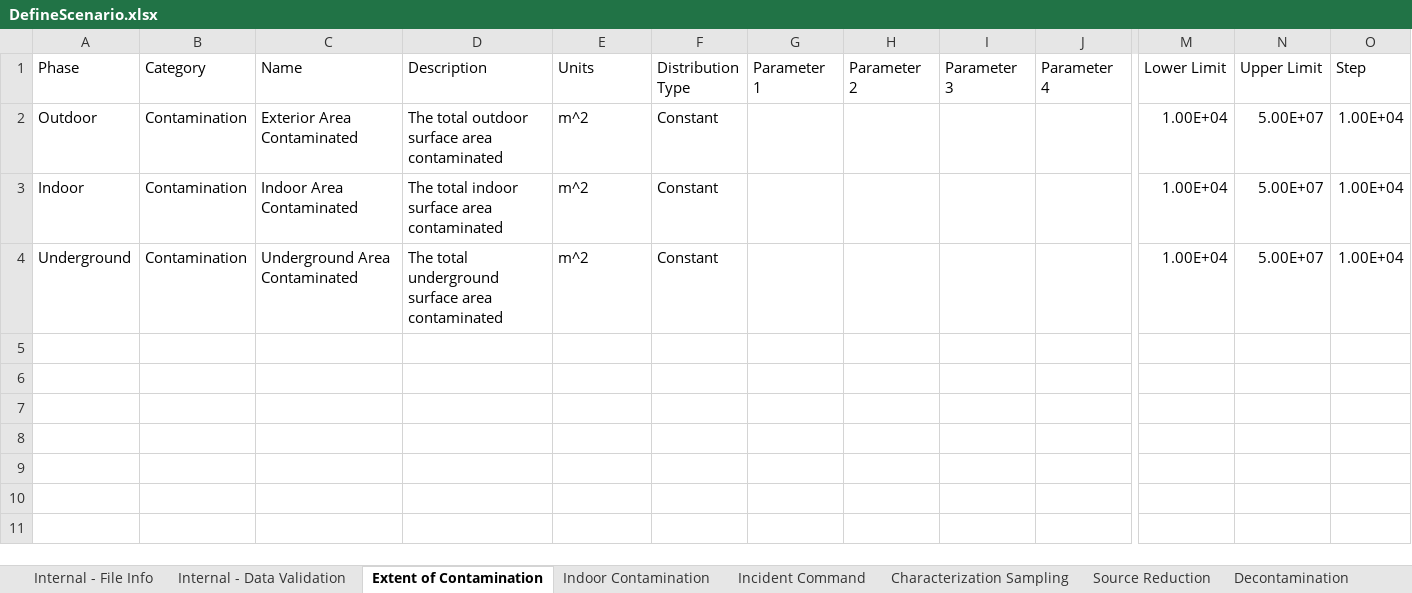
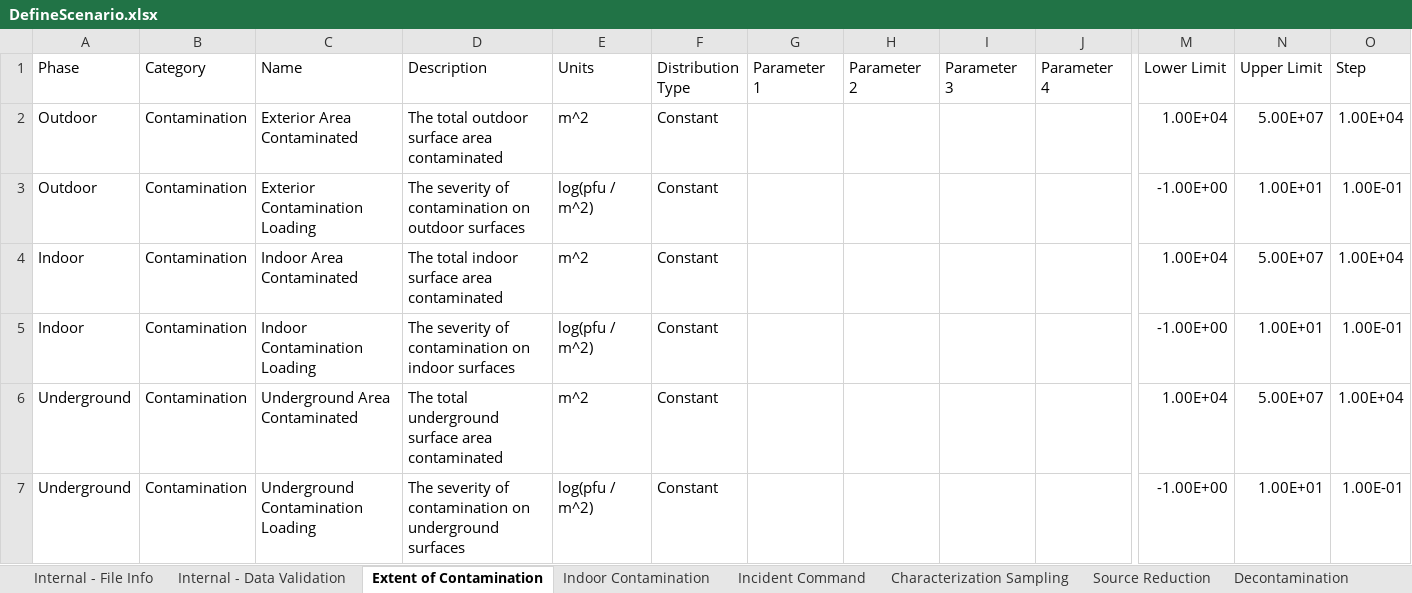
Before and after one commit to USEPA/EPADecon, an Excel workbook: InputFiles/DefineScenario.xlsx, sheet Extent of Contamination, drawn as a sheet; only a part is shown, gaps mark what is left out; values as stored, in another font and other column widths than the file's, no borders; conditional formats and table styles not drawn; rows hold the shown columns only; the diff names each change by its address in the sheet, - before the commit and + after, or states it on an @@ line.

```diff
--- a/InputFiles/DefineScenario.xlsx (sheet Extent of Contamination)
+++ b/InputFiles/DefineScenario.xlsx (sheet Extent of Contamination)
+row 3: Outdoor | Contamination | Exterior Contamination Loading | The severity of contamination on outdoor surfaces | log(pfu / m^2) | Constant |  |  |  |  | -1.00E+00 | 1.00E+01 | 1.00E-01
+row 5: Indoor | Contamination | Indoor Contamination Loading | The severity of contamination on indoor surfaces | log(pfu / m^2) | Constant |  |  |  |  | -1.00E+00 | 1.00E+01 | 1.00E-01
+row 7: Underground | Contamination | Underground Contamination Loading | The severity of contamination on underground surfaces | log(pfu / m^2) | Constant |  |  |  |  | -1.00E+00 | 1.00E+01 | 1.00E-01
```
Also changed, not shown: sheet Indoor Contamination.
